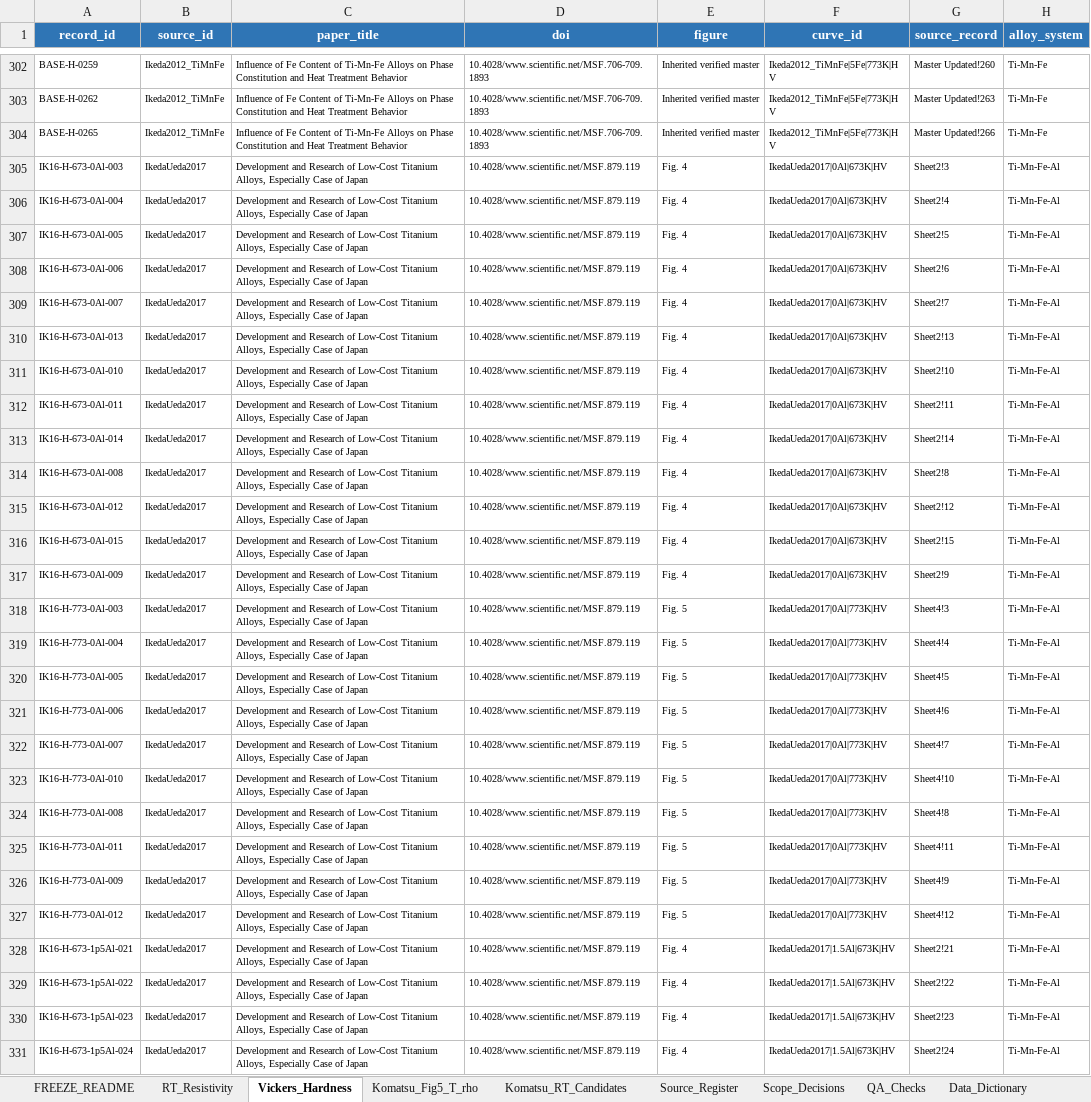
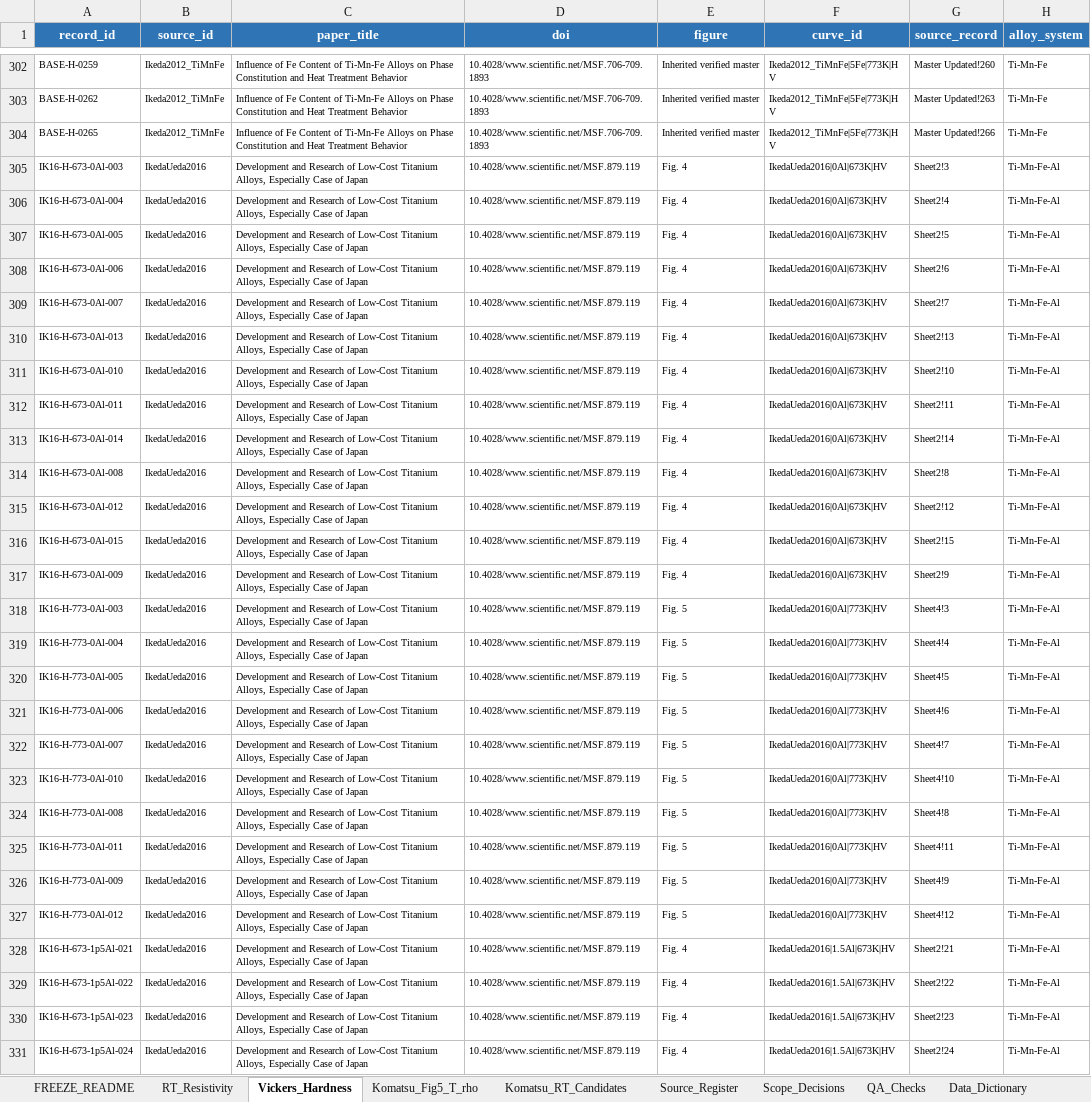
Before and after one commit to Joyanta23/Titanium-Alloy-Aging-ML, an Excel workbook: data/Titanium_Aging_RT_Resistivity_Dataset_Frozen_v1.1_2026-09-20.xlsx, sheet Vickers_Hardness, drawn as a sheet; only a part is shown, gaps mark what is left out; values as stored, in another font and other column widths than the file's, no borders; table styles not drawn; the diff covers the shown part only; the diff names each change by its address in the sheet, - before the commit and + after, or states it on an @@ line.

Commit message:
Align source identifiers and dataset checks with the revised manuscript

```diff
--- a/data/Titanium_Aging_RT_Resistivity_Dataset_Frozen_v1.1_2026-09-20.xlsx (sheet Vickers_Hardness)
+++ b/data/Titanium_Aging_RT_Resistivity_Dataset_Frozen_v1.1_2026-09-20.xlsx (sheet Vickers_Hardness)
-B305:B331 (source_id): IkedaUeda2017
+B305:B331 (source_id): IkedaUeda2016
-F305:F317 (curve_id): IkedaUeda2017|0Al|673K|HV
+F305:F317 (curve_id): IkedaUeda2016|0Al|673K|HV
-F318:F327 (curve_id): IkedaUeda2017|0Al|773K|HV
+F318:F327 (curve_id): IkedaUeda2016|0Al|773K|HV
-F328:F331 (curve_id): IkedaUeda2017|1.5Al|673K|HV
+F328:F331 (curve_id): IkedaUeda2016|1.5Al|673K|HV
```
Also changed, not shown: 230 edited cells elsewhere in this sheet, sheet RT_Resistivity, sheet Source_Register, data/Titanium_Simple_ML_Dataset.xlsx, results/Titanium_ML_Results.xlsx, 2 other files.
